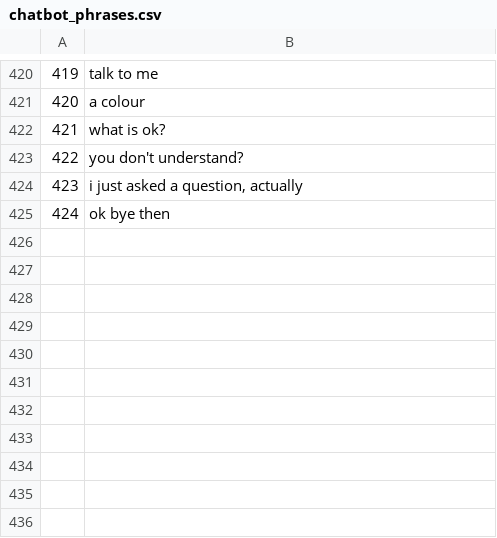
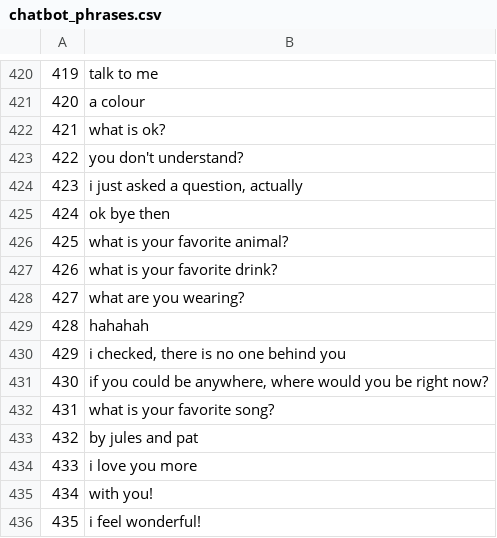
Before and after one commit to Vespertine13/chatbot, a CSV file: data/chatbot_phrases.csv, drawn as a sheet; only a part is shown, gaps mark what is left out.

```diff
--- a/data/chatbot_phrases.csv
+++ b/data/chatbot_phrases.csv
@@ -425 +425,12 @@
 "424","ok bye then"
+"425","what is your favorite animal?"
+"426","what is your favorite drink?"
+"427","what are you wearing?"
+"428","hahahah"
+"429","i checked, there is no one behind you"
+"430","if you could be anywhere, where would you be right now?"
+"431","what is your favorite song?"
+"432","by jules and pat"
+"433","i love you more"
+"434","with you!"
+"435","i feel wonderful!"
```
Also changed, not shown: 1 other file.
